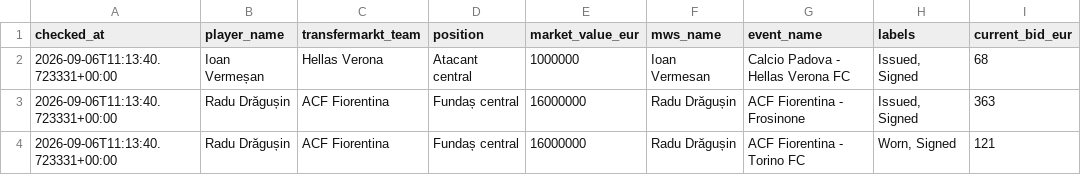
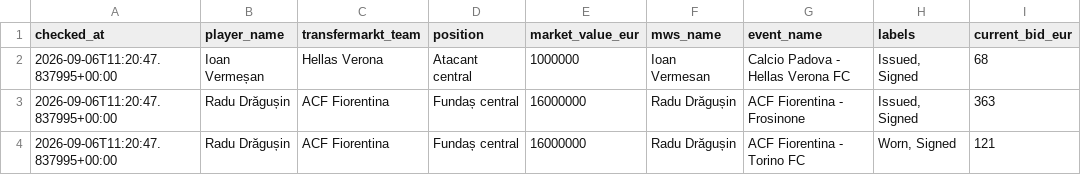
Before and after one commit to robm-dev/matchworn-romanians-check, a CSV file: outputs/latest.csv, drawn as a sheet; only a part is shown; the diff names each change by its address in the sheet, - before the commit and + after, or states it on an @@ line.

```diff
--- a/outputs/latest.csv
+++ b/outputs/latest.csv
-A2:A4 (checked_at): 2026-09-06T11:13:40.723331+00:00
+A2:A4 (checked_at): 2026-09-06T11:20:47.837995+00:00
```
Also changed, not shown: 2 other files.
